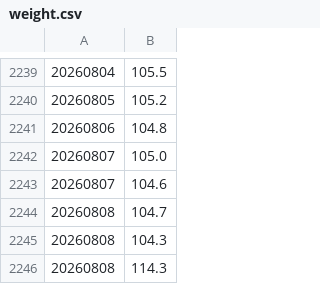
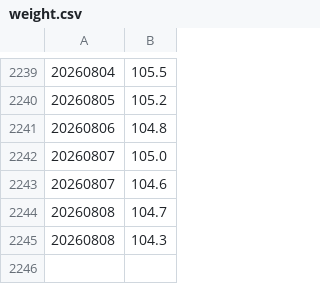
Before and after one commit to MarkStringer/walk, a CSV file: weight.csv, drawn as a sheet; only a part is shown, gaps mark what is left out; the diff names each change by its address in the sheet, - before the commit and + after, or states it on an @@ line.

Commit message:
Add walks and weight loss

```diff
--- a/weight.csv
+++ b/weight.csv
-row 2246: 20260808 | 114.3
```
